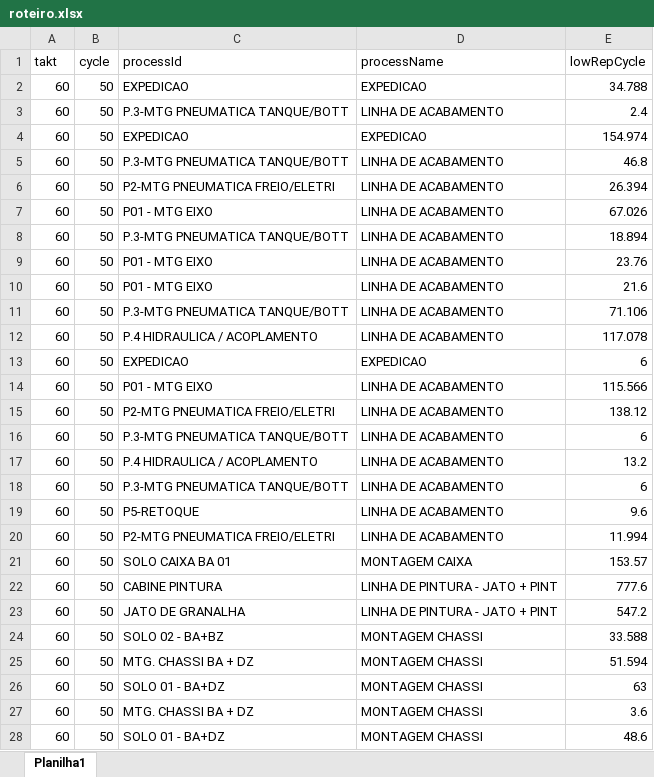
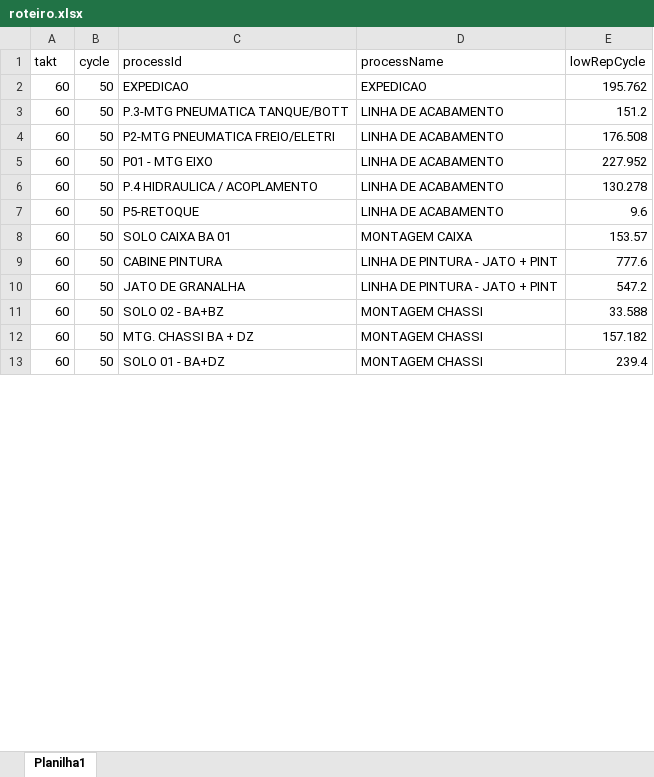
Before and after one commit to matheus-rossi/lean-app, an Excel workbook: src/data/roteiro.xlsx, sheet Planilha1, drawn as a sheet; only a part is shown; values as stored, in another font and other column widths than the file's, no borders; removed rows and columns are numbered as before the commit, all else as after; the diff covers the shown part only; the diff names each change by its address in the sheet, - before the commit and + after, or states it on an @@ line.

Commit message:
new feature, import data from xlsx

```diff
--- a/src/data/roteiro.xlsx (sheet Planilha1)
+++ b/src/data/roteiro.xlsx (sheet Planilha1)
-E2 (lowRepCycle): 34.788
+E2 (lowRepCycle): 195.762
-E3 (lowRepCycle): 2.4
+E3 (lowRepCycle): 151.2
-row 4: 60 | 50 | EXPEDICAO | EXPEDICAO | 154.974
-row 5: 60 | 50 | P.3-MTG PNEUMATICA TANQUE/BOTT | LINHA DE ACABAMENTO | 46.8
-E4 (lowRepCycle): 26.394
+E4 (lowRepCycle): 176.508
-E5 (lowRepCycle): 67.026
+E5 (lowRepCycle): 227.952
-row 8: 60 | 50 | P.3-MTG PNEUMATICA TANQUE/BOTT | LINHA DE ACABAMENTO | 18.894
-row 9: 60 | 50 | P01 - MTG EIXO | LINHA DE ACABAMENTO | 23.76
-row 10: 60 | 50 | P01 - MTG EIXO | LINHA DE ACABAMENTO | 21.6
-row 11: 60 | 50 | P.3-MTG PNEUMATICA TANQUE/BOTT | LINHA DE ACABAMENTO | 71.106
-E6 (lowRepCycle): 117.078
+E6 (lowRepCycle): 130.278
-row 13: 60 | 50 | EXPEDICAO | EXPEDICAO | 6
-row 14: 60 | 50 | P01 - MTG EIXO | LINHA DE ACABAMENTO | 115.566
-row 15: 60 | 50 | P2-MTG PNEUMATICA FREIO/ELETRI | LINHA DE ACABAMENTO | 138.12
-row 16: 60 | 50 | P.3-MTG PNEUMATICA TANQUE/BOTT | LINHA DE ACABAMENTO | 6
-row 17: 60 | 50 | P.4 HIDRAULICA / ACOPLAMENTO | LINHA DE ACABAMENTO | 13.2
-row 18: 60 | 50 | P.3-MTG PNEUMATICA TANQUE/BOTT | LINHA DE ACABAMENTO | 6
-row 20: 60 | 50 | P2-MTG PNEUMATICA FREIO/ELETRI | LINHA DE ACABAMENTO | 11.994
-E12 (lowRepCycle): 51.594
+E12 (lowRepCycle): 157.182
-E13 (lowRepCycle): 63
+E13 (lowRepCycle): 239.4
-row 27: 60 | 50 | MTG. CHASSI BA + DZ | MONTAGEM CHASSI | 3.6
-row 28: 60 | 50 | SOLO 01 - BA+DZ | MONTAGEM CHASSI | 48.6
```
Also changed, not shown: 44 removed rows and 11 edited cells elsewhere in this sheet, 2 other files.
